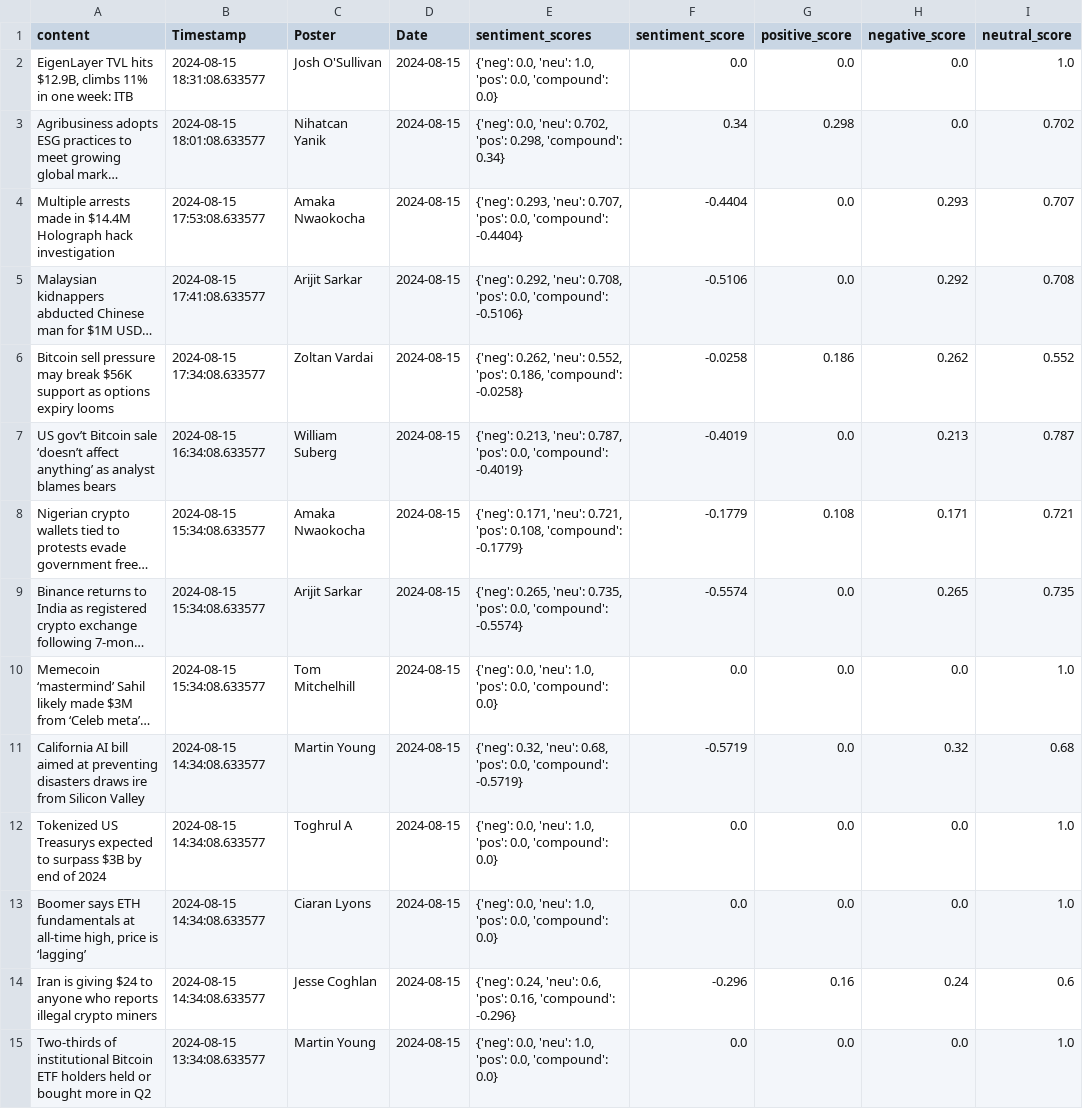
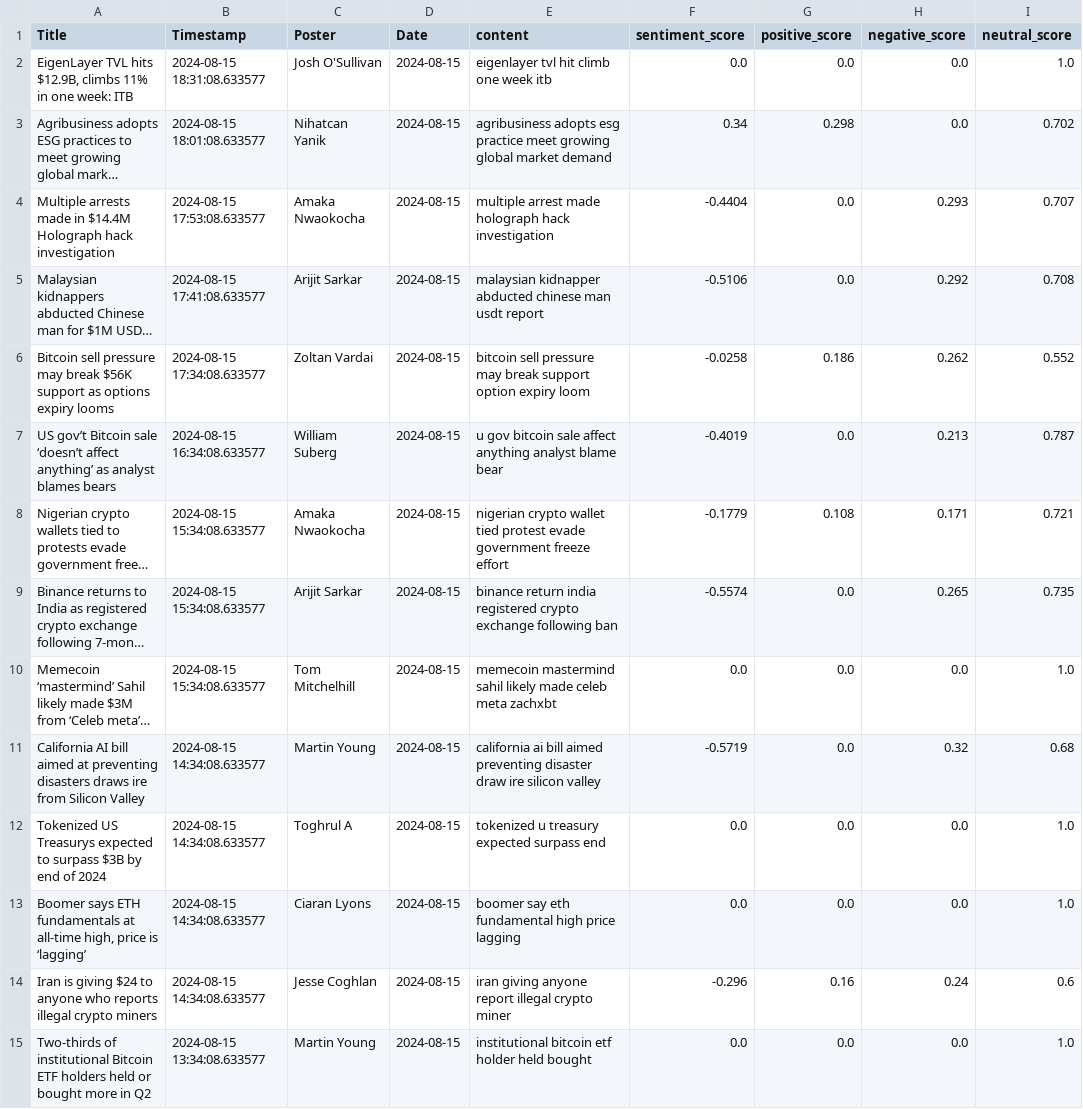
Before and after one commit to inotives/data-analyzers, a CSV file: data/_OUTPUTS/SA_cointelegraph_news.csv, drawn as a sheet; only a part is shown; long unchanged cells end in …; the diff covers the shown part only; the diff names each change by its address in the sheet, - before the commit and + after, or states it on an @@ line.

```diff
--- a/data/_OUTPUTS/SA_cointelegraph_news.csv
+++ b/data/_OUTPUTS/SA_cointelegraph_news.csv
-A1: content
+A1: Title
-E1: sentiment_scores
+E1: content
-E2 (content): {'neg': 0.0, 'neu': 1.0, 'pos': 0.0, 'compound': 0.0}
+E2 (content): eigenlayer tvl hit climb one week itb
-E3 (content): {'neg': 0.0, 'neu': 0.702, 'pos': 0.298, 'compound': 0.34}
+E3 (content): agribusiness adopts esg practice meet growing global market demand
-E4 (content): {'neg': 0.293, 'neu': 0.707, 'pos': 0.0, 'compound': -0.4404}
+E4 (content): multiple arrest made holograph hack investigation
-E5 (content): {'neg': 0.292, 'neu': 0.708, 'pos': 0.0, 'compound': -0.5106}
+E5 (content): malaysian kidnapper abducted chinese man usdt report
-E6 (content): {'neg': 0.262, 'neu': 0.552, 'pos': 0.186, 'compound': -0.0258}
+E6 (content): bitcoin sell pressure may break support option expiry loom
-E7 (content): {'neg': 0.213, 'neu': 0.787, 'pos': 0.0, 'compound': -0.4019}
+E7 (content): u gov bitcoin sale affect anything analyst blame bear
-E8 (content): {'neg': 0.171, 'neu': 0.721, 'pos': 0.108, 'compound': -0.1779}
+E8 (content): nigerian crypto wallet tied protest evade government freeze effort
-E9 (content): {'neg': 0.265, 'neu': 0.735, 'pos': 0.0, 'compound': -0.5574}
+E9 (content): binance return india registered crypto exchange following ban
-E10 (content): {'neg': 0.0, 'neu': 1.0, 'pos': 0.0, 'compound': 0.0}
+E10 (content): memecoin mastermind sahil likely made celeb meta zachxbt
-E11 (content): {'neg': 0.32, 'neu': 0.68, 'pos': 0.0, 'compound': -0.5719}
+E11 (content): california ai bill aimed preventing disaster draw ire silicon valley
-E12 (content): {'neg': 0.0, 'neu': 1.0, 'pos': 0.0, 'compound': 0.0}
+E12 (content): tokenized u treasury expected surpass end
-E13 (content): {'neg': 0.0, 'neu': 1.0, 'pos': 0.0, 'compound': 0.0}
+E13 (content): boomer say eth fundamental high price lagging
-E14 (content): {'neg': 0.24, 'neu': 0.6, 'pos': 0.16, 'compound': -0.296}
+E14 (content): iran giving anyone report illegal crypto miner
-E15 (content): {'neg': 0.0, 'neu': 1.0, 'pos': 0.0, 'compound': 0.0}
+E15 (content): institutional bitcoin etf holder held bought
```
Also changed, not shown: 19 edited cells elsewhere in this file, data/_OUTPUT_cointelegraph_news.csv, 2 other files.
